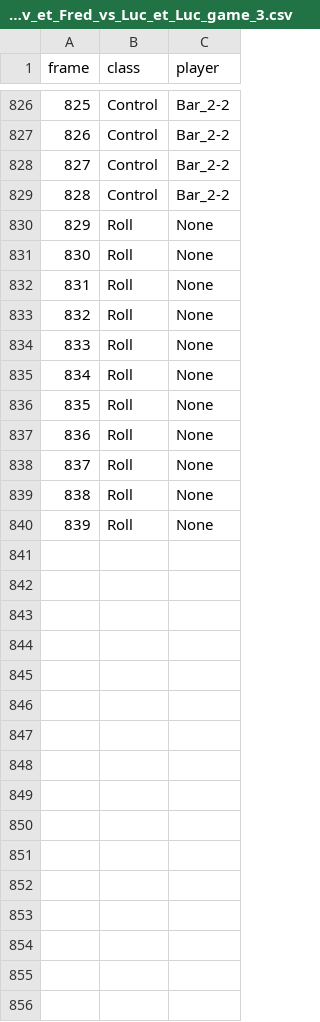
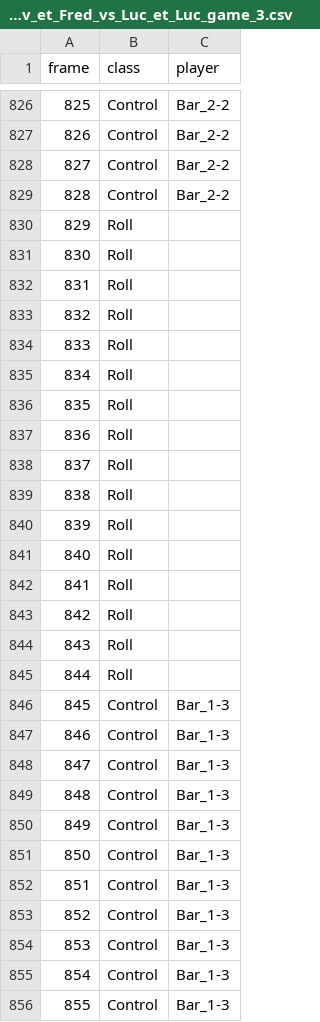
Before and after one commit to Og31330/FA_Dataset, a CSV file: csv/Hebdo_Bonzini_Xav_et_Fred_vs_Luc_et_Luc_game_3.csv, drawn as a sheet; only a part is shown, gaps mark what is left out; the diff covers the shown part only.

Commit message:
Upload du fichier Hebdo_Bonzini_Xav_et_Fred_vs_Luc_et_Luc_game_3.csv

```diff
--- a/csv/Hebdo_Bonzini_Xav_et_Fred_vs_Luc_et_Luc_game_3.csv
+++ b/csv/Hebdo_Bonzini_Xav_et_Fred_vs_Luc_et_Luc_game_3.csv
@@ -829,12 +829,28 @@ frame,class,player
 828,Control,Bar_2-2
-829,Roll,None
-830,Roll,None
-831,Roll,None
-832,Roll,None
-833,Roll,None
-834,Roll,None
-835,Roll,None
-836,Roll,None
-837,Roll,None
-838,Roll,None
-839,Roll,None
+829,Roll,
+830,Roll,
+831,Roll,
+832,Roll,
+833,Roll,
+834,Roll,
+835,Roll,
+836,Roll,
+837,Roll,
+838,Roll,
+839,Roll,
+840,Roll,
+841,Roll,
+842,Roll,
+843,Roll,
+844,Roll,
+845,Control,Bar_1-3
+846,Control,Bar_1-3
+847,Control,Bar_1-3
+848,Control,Bar_1-3
+849,Control,Bar_1-3
+850,Control,Bar_1-3
+851,Control,Bar_1-3
+852,Control,Bar_1-3
+853,Control,Bar_1-3
+854,Control,Bar_1-3
+855,Control,Bar_1-3
```
Also changed, not shown: 14 added rows elsewhere in this file.
